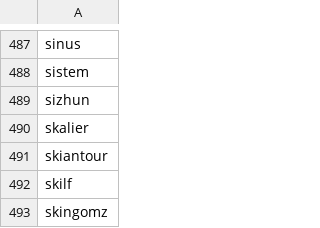
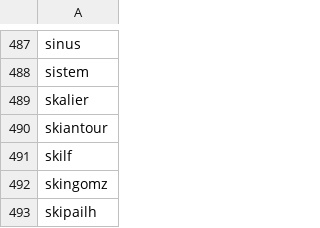
Before and after one commit to gweltou/ostilhou, a TSV file: ostilhou/dicts/noun_m.tsv, drawn as a sheet; only a part is shown, gaps mark what is left out; the shorter side is filled out with more unchanged rows; the diff names each change by its address in the sheet, - before the commit and + after, or states it on an @@ line.

```diff
--- a/ostilhou/dicts/noun_m.tsv
+++ b/ostilhou/dicts/noun_m.tsv
-row 489: sizhun
```
Also changed, not shown: 5 other files.
